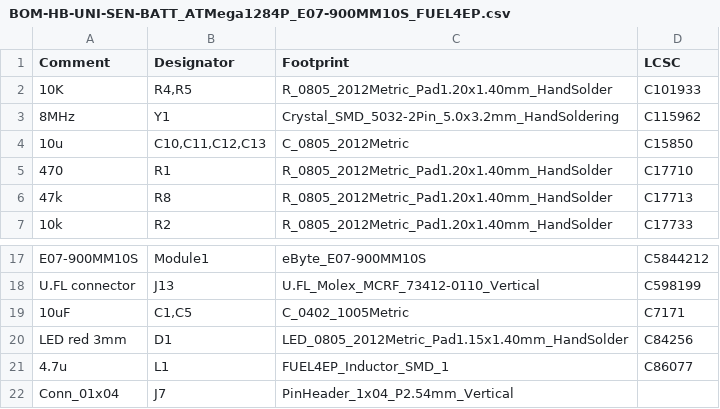
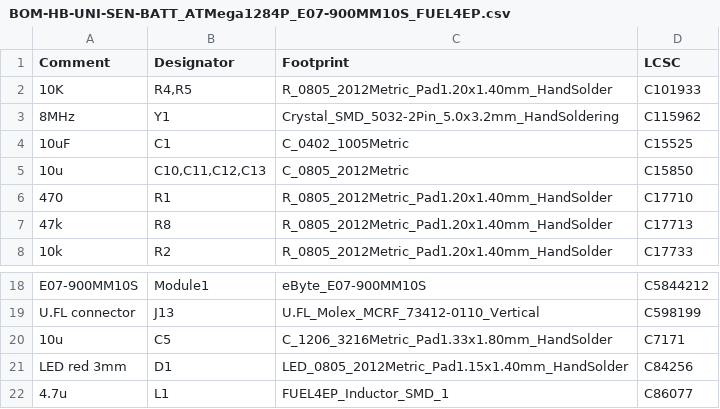
Before and after one commit to FUEL4EP/HomeAutomation, a CSV file: AsksinPP_developments/PCBs/HB-UNI-SEN-BATT_ATMega1284P_E07-900MM10S_FUEL4EP/jlcpcb/production_files/BOM-HB-UNI-SEN-BATT_ATMega1284P_E07-900MM10S_FUEL4EP.csv, drawn as a sheet; only a part is shown, gaps mark what is left out; the shorter side is filled out with more unchanged rows.

Commit message:
PCBs: HB_TH_Sensor_SHT45_AllInOne_FUEL4EP and HB-UNI-SEN-BATT_ATMega1284P_E07-900MM10S_FUEL4EP: fix of wrong LCSC part numbers

```diff
--- a/AsksinPP_developments/PCBs/HB-UNI-SEN-BATT_ATMega1284P_E07-900MM10S_FUEL4EP/jlcpcb/production_files/BOM-HB-UNI-SEN-BATT_ATMega1284P_E07-900MM10S_FUEL4EP.csv
+++ b/AsksinPP_developments/PCBs/HB-UNI-SEN-BATT_ATMega1284P_E07-900MM10S_FUEL4EP/jlcpcb/production_files/BOM-HB-UNI-SEN-BATT_ATMega1284P_E07-900MM10S_FUEL4EP.csv
@@ -3,2 +3,3 @@ Comment,Designator,Footprint,LCSC
 8MHz,Y1,Crystal_SMD_5032-2Pin_5.0x3.2mm_HandSoldering,C115962
+10uF,C1,C_0402_1005Metric,C15525
 10u,"C10,C11,C12,C13",C_0805_2012Metric,C15850
@@ -18,3 +19,3 @@ E07-900MM10S,Module1,eByte_E07-900MM10S,C5844212
 U.FL connector,J13,U.FL_Molex_MCRF_73412-0110_Vertical,C598199
-10uF,"C1,C5",C_0402_1005Metric,C7171
+10u,C5,C_1206_3216Metric_Pad1.33x1.80mm_HandSolder,C7171
 LED red 3mm,D1,LED_0805_2012Metric_Pad1.15x1.40mm_HandSolder,C84256
```
Also changed, not shown: AsksinPP_developments/PCBs/HB_TH_Sensor_SHT45_AllInOne_FUEL4EP/jlcpcb/production_files/BOM-HB_TH_Sensor_SHT45_AllInOne_FUEL4EP.csv, AsksinPP_developments/PCBs/HB_TH_Sensor_SHT45_AllInOne_FUEL4EP/jlcpcb/production_files/CPL-HB_TH_Sensor_SHT45_AllInOne_FUEL4EP.csv, 47 other files.
